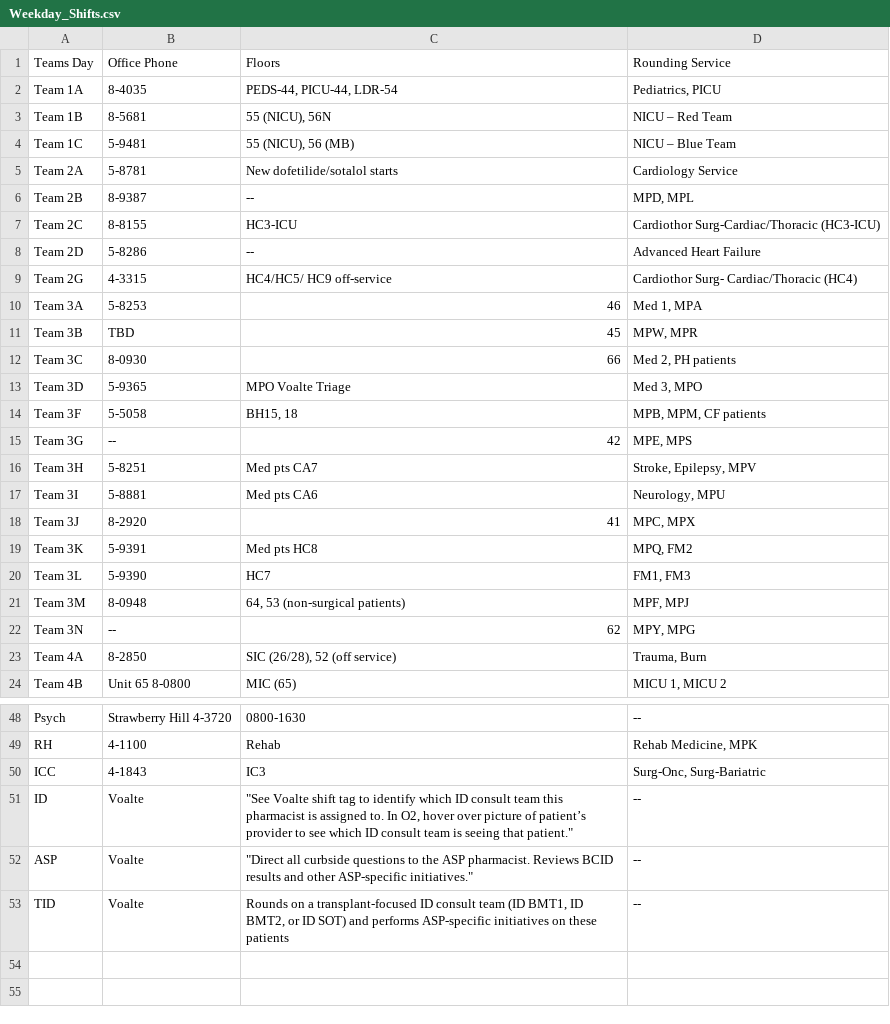
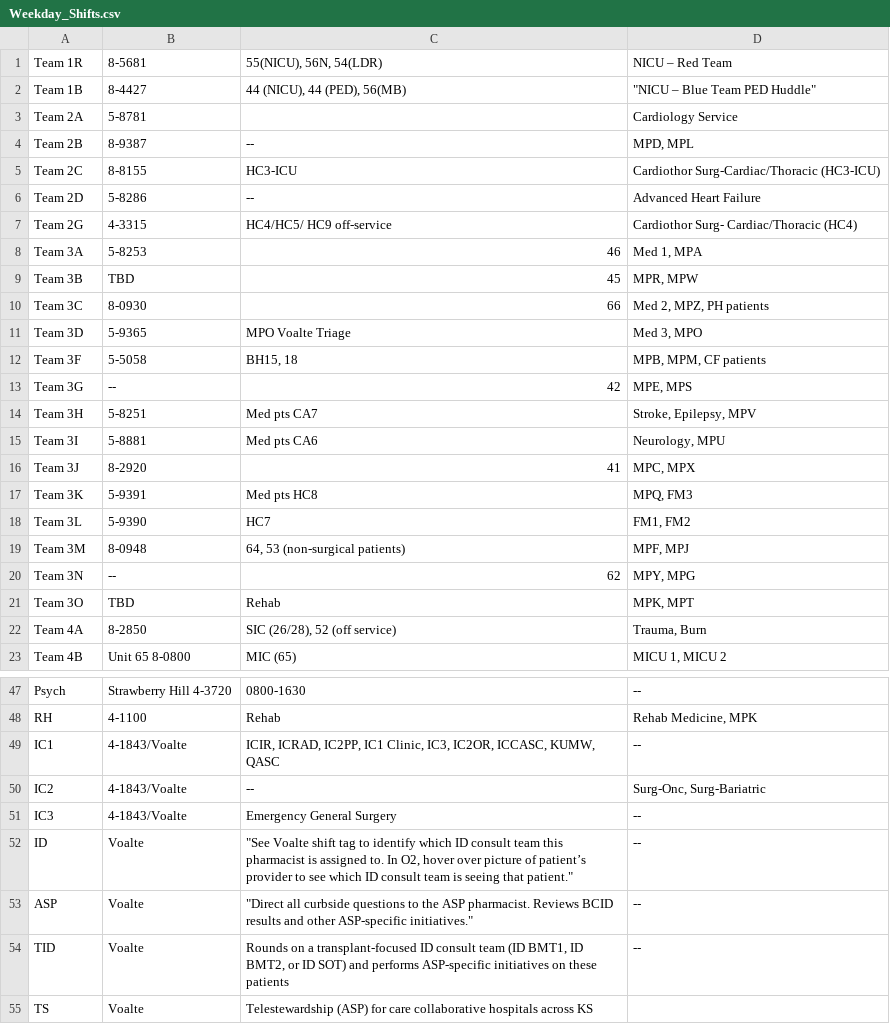
Before and after one commit to dominickadlich/huddle, a CSV file: csv/Weekday_Shifts.csv, drawn as a sheet; only a part is shown, gaps mark what is left out; the diff covers the shown part only.

```diff
--- a/csv/Weekday_Shifts.csv
+++ b/csv/Weekday_Shifts.csv
@@ -1,5 +1,3 @@
-Teams Day,Office Phone,Floors,Rounding Service,,,
-Team 1A,8-4035,"PEDS-44, PICU-44, LDR-54","Pediatrics, PICU",,,
-Team 1B,8-5681,"55 (NICU), 56N",NICU – Red Team,,,
-Team 1C,5-9481,"55 (NICU), 56 (MB)",NICU – Blue Team,,,
-Team 2A,5-8781,New dofetilide/sotalol starts,Cardiology Service,,,
+Team 1R,8-5681,"55(NICU), 56N, 54(LDR)",NICU – Red Team
+Team 1B,8-4427,"44 (NICU), 44 (PED), 56(MB)","""NICU – Blue Team PED Huddle"""
+Team 2A,5-8781,,Cardiology Service
@@ -11,2 +9,2 @@ Team 3A,5-8253,46,"Med 1, MPA",,,
-Team 3B,TBD,45,"MPW, MPR",,,
-Team 3C,8-0930,66,"Med 2, PH patients",,,
+Team 3B,TBD,45,"MPR, MPW"
+Team 3C,8-0930,66,"Med 2, MPZ, PH patients"
@@ -19,2 +17,2 @@ Team 3J,8-2920,41,"MPC, MPX",,,
-Team 3K,5-9391,Med pts HC8,"MPQ, FM2",,,
-Team 3L,5-9390,HC7,"FM1, FM3",,,
+Team 3K,5-9391,Med pts HC8,"MPQ, FM3"
+Team 3L,5-9390,HC7,"FM1, FM2"
@@ -22,0 +21 @@ Team 3N,--,62,"MPY, MPG",,,
+Team 3O,TBD,Rehab,"MPK, MPT"
@@ -50 +49,3 @@ RH,4-1100,Rehab,"Rehab Medicine, MPK",,,
-ICC,4-1843,IC3,"Surg-Onc, Surg-Bariatric",,,
+IC1,4-1843/Voalte,"ICIR, ICRAD, IC2PP, IC1 Clinic, IC3, IC2OR, ICCASC, KUMW, QASC",--
+IC2,4-1843/Voalte,--,"Surg-Onc, Surg-Bariatric"
+IC3,4-1843/Voalte,Emergency General Surgery,--
@@ -53,0 +55 @@ TID,Voalte,"Rounds on a transplant-focused ID consult team (ID BMT1, ID BMT2, or
+TS,Voalte,Telestewardship (ASP) for care collaborative hospitals across KS,
```
Also changed, not shown: 3 edited cells elsewhere in this file, csv/Weekday_Evening_Shifts.csv, csv/Weekend_Shifts.csv, 3 other files.
